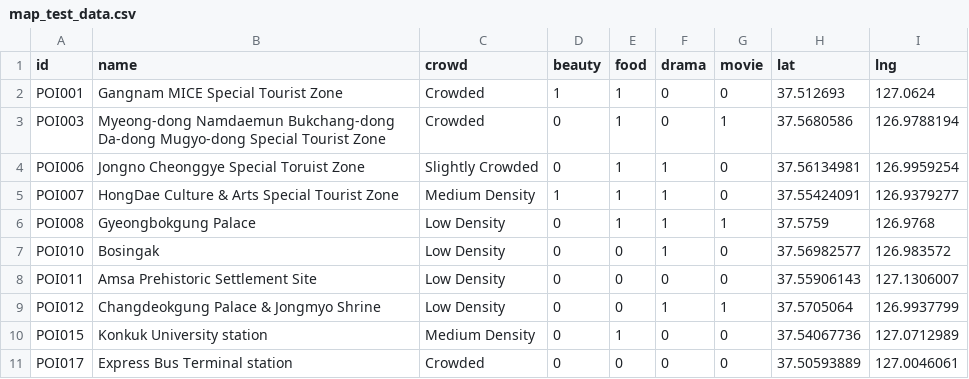
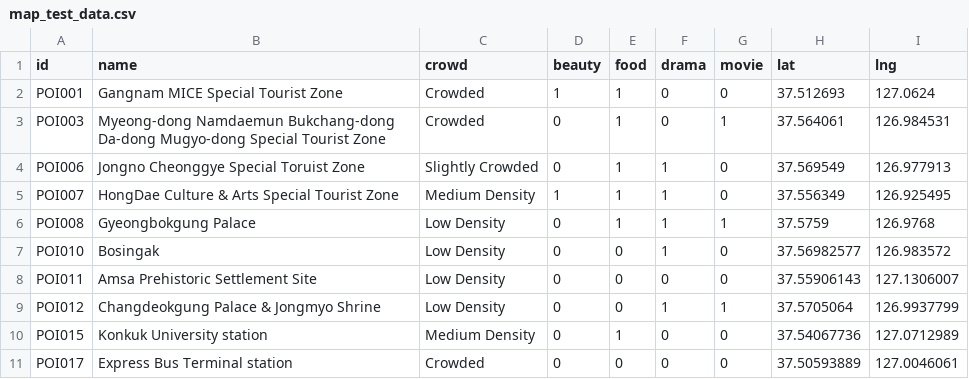
Before and after one commit to kohwj1/nowinseoul, a CSV file: testgen/map_test_data.csv, drawn as a sheet; only a part is shown.

Commit message:
수정: 테스트 데이터 위도/경도 수정

```diff
--- a/testgen/map_test_data.csv
+++ b/testgen/map_test_data.csv
@@ -2,5 +2,5 @@ id,name,crowd,beauty,food,drama,movie,lat,lng
 POI001,Gangnam MICE Special Tourist Zone,Crowded,1,1,0,0,37.512693,127.0624
-POI003,Myeong-dong Namdaemun Bukchang-dong Da-dong Mugyo-dong Special Tourist Zone,Crowded,0,1,0,1,37.5680586,126.9788194
-POI006,Jongno Cheonggye Special Toruist Zone,Slightly Crowded,0,1,1,0,37.56134981,126.9959254
-POI007,HongDae Culture & Arts Special Tourist Zone,Medium Density,1,1,1,0,37.55424091,126.9379277
+POI003,Myeong-dong Namdaemun Bukchang-dong Da-dong Mugyo-dong Special Tourist Zone,Crowded,0,1,0,1,37.564061,126.984531
+POI006,Jongno Cheonggye Special Toruist Zone,Slightly Crowded,0,1,1,0,37.569549,126.977913
+POI007,HongDae Culture & Arts Special Tourist Zone,Medium Density,1,1,1,0,37.556349,126.925495
 POI008,Gyeongbokgung Palace,Low Density,0,1,1,1,37.5759,126.9768
```
